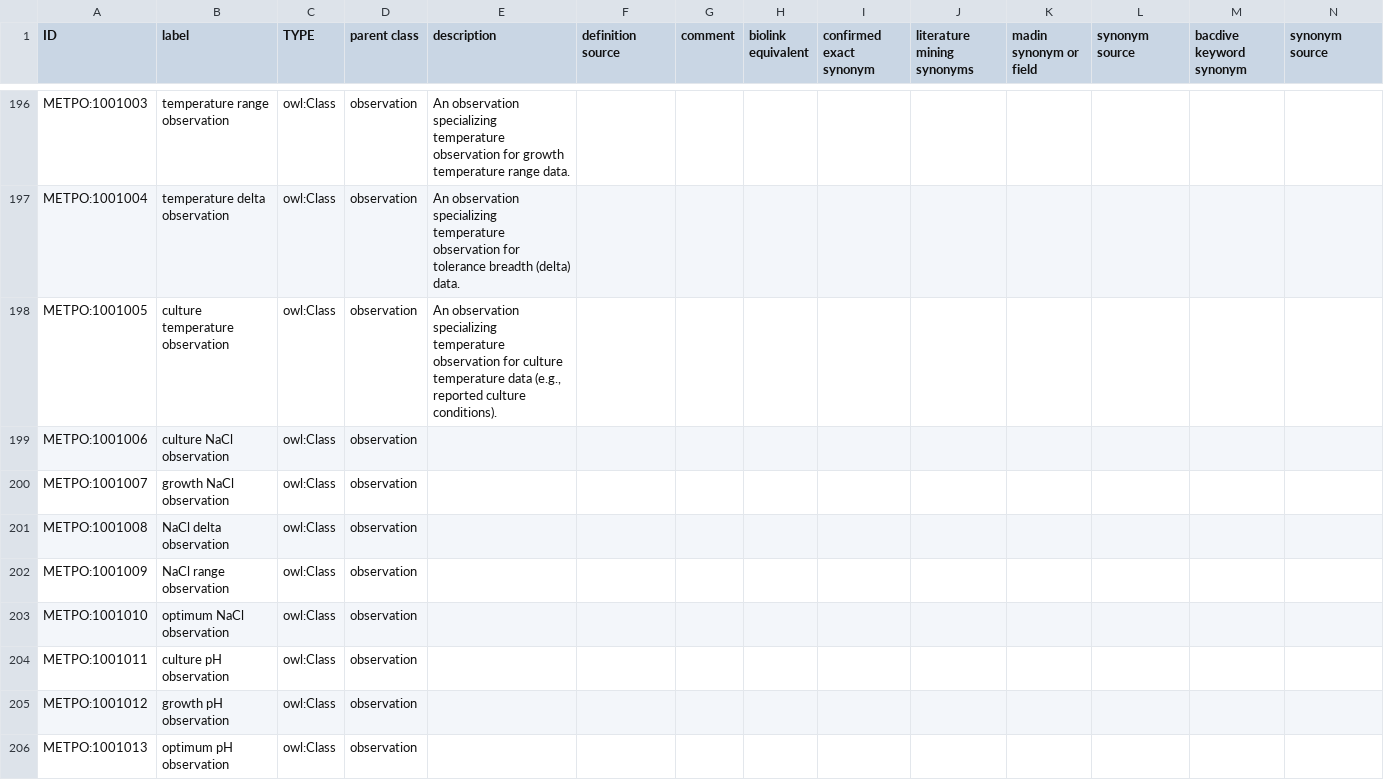
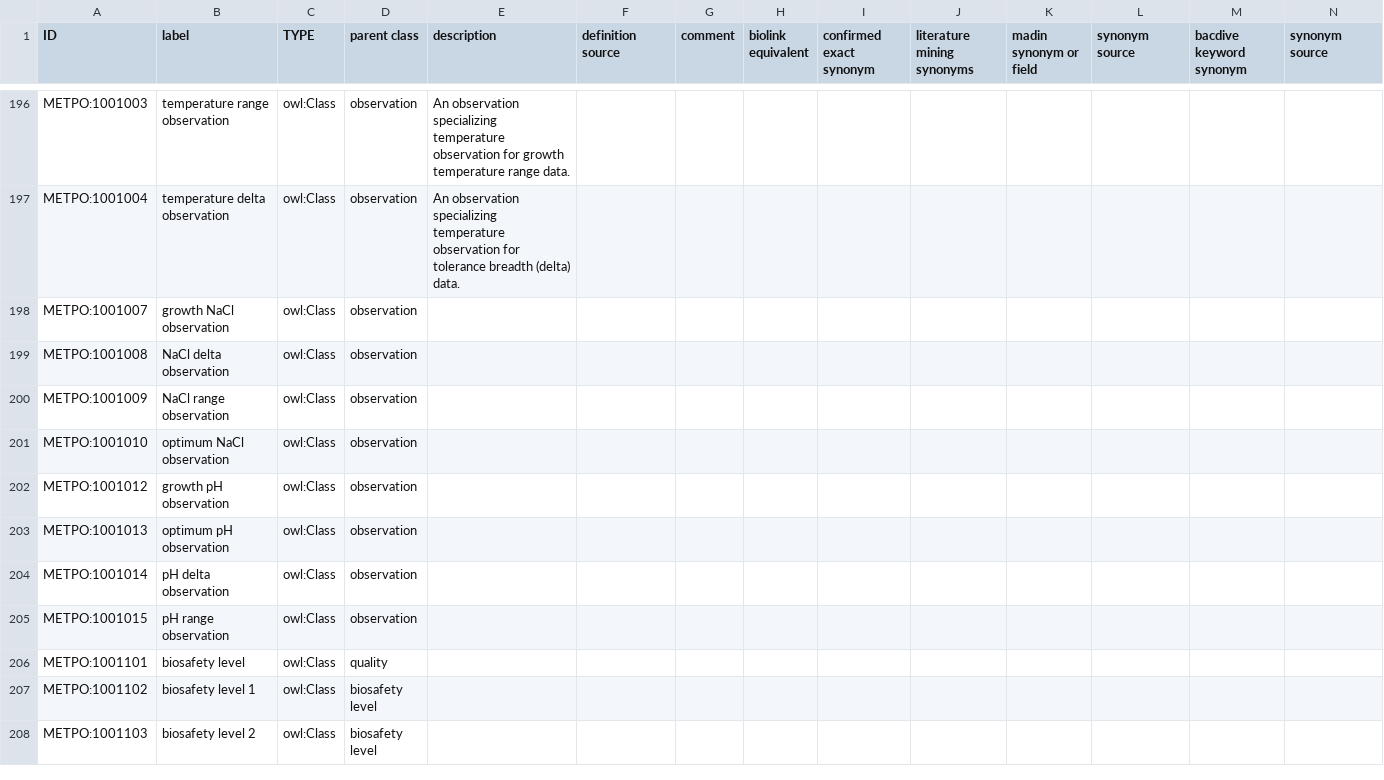
Before and after one commit to berkeleybop/metpo, a TSV file: src/templates/metpo_sheet.tsv, drawn as a sheet; only a part is shown, gaps mark what is left out; the shorter side is filled out with more unchanged rows; rows hold the shown columns only; the diff names each change by its address in the sheet, - before the commit and + after, or states it on an @@ line.

```diff
--- a/src/templates/metpo_sheet.tsv
+++ b/src/templates/metpo_sheet.tsv
-row 198: METPO:1001005 | culture temperature observation | owl:Class | observation | An observation specializing temperature observation for culture temperature data (e.g., reported culture conditions).
-row 199: METPO:1001006 | culture NaCl observation | owl:Class | observation
-row 204: METPO:1001011 | culture pH observation | owl:Class | observation
```
Also changed, not shown: src/templates/metpo-properties.tsv, 12 other files.
